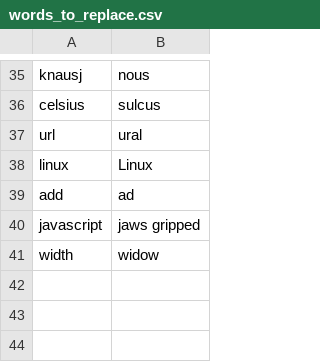
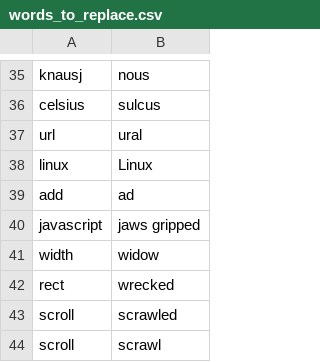
Before and after one commit to david-tejada/knausj_talon, a CSV file: settings/words_to_replace.csv, drawn as a sheet; only a part is shown, gaps mark what is left out.

```diff
--- a/settings/words_to_replace.csv
+++ b/settings/words_to_replace.csv
@@ -41 +41,4 @@ javascript,jaws gripped
 width,widow
+rect,wrecked
+scroll,scrawled
+scroll,scrawl
```
Also changed, not shown: settings/additional_words.csv, 11 other files.
